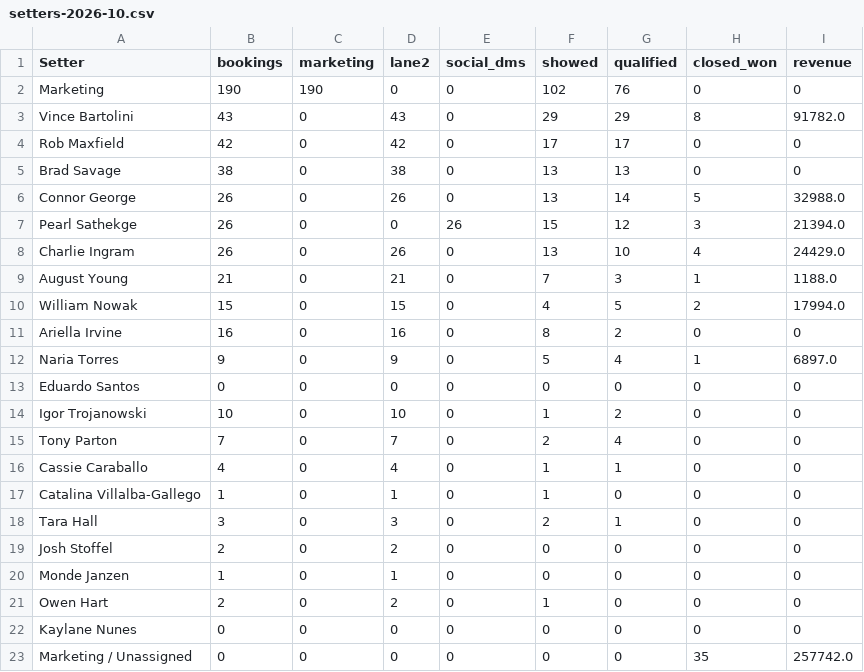
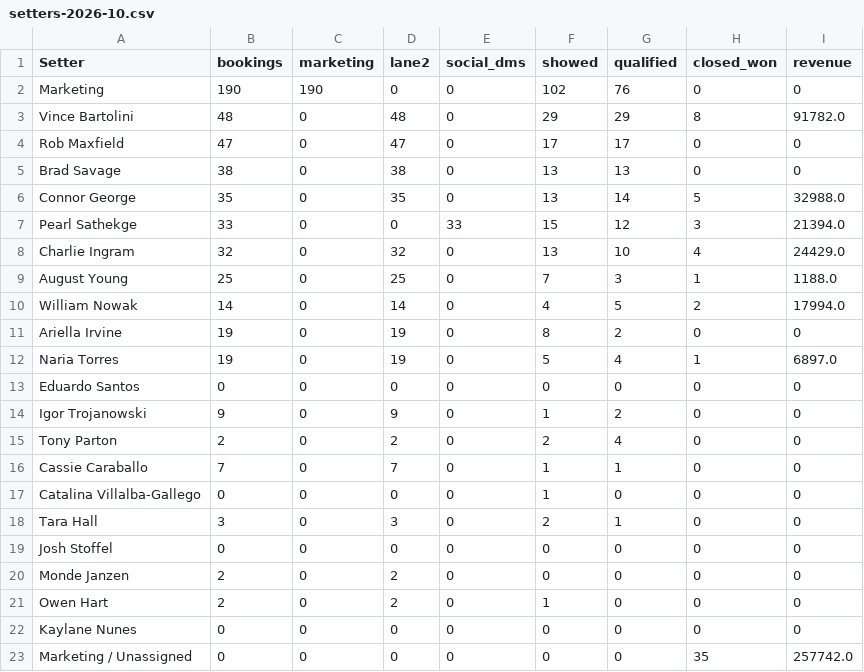
Before and after one commit to AIMS-Product/mtd-funnel-dashboard, a CSV file: v2/reports/setters-2026-10.csv, drawn as a sheet.

```diff
--- a/v2/reports/setters-2026-10.csv
+++ b/v2/reports/setters-2026-10.csv
@@ -2,20 +2,20 @@ Setter,bookings,marketing,lane2,social_dms,showed,qualified,closed_won,revenue
 Marketing,190,190,0,0,102,76,0,0
-Vince Bartolini,43,0,43,0,29,29,8,91782.0
-Rob Maxfield,42,0,42,0,17,17,0,0
+Vince Bartolini,48,0,48,0,29,29,8,91782.0
+Rob Maxfield,47,0,47,0,17,17,0,0
 Brad Savage,38,0,38,0,13,13,0,0
-Connor George,26,0,26,0,13,14,5,32988.0
-Pearl Sathekge,26,0,0,26,15,12,3,21394.0
-Charlie Ingram,26,0,26,0,13,10,4,24429.0
-August Young,21,0,21,0,7,3,1,1188.0
-William Nowak,15,0,15,0,4,5,2,17994.0
-Ariella Irvine,16,0,16,0,8,2,0,0
-Naria Torres,9,0,9,0,5,4,1,6897.0
+Connor George,35,0,35,0,13,14,5,32988.0
+Pearl Sathekge,33,0,0,33,15,12,3,21394.0
+Charlie Ingram,32,0,32,0,13,10,4,24429.0
+August Young,25,0,25,0,7,3,1,1188.0
+William Nowak,14,0,14,0,4,5,2,17994.0
+Ariella Irvine,19,0,19,0,8,2,0,0
+Naria Torres,19,0,19,0,5,4,1,6897.0
 Eduardo Santos,0,0,0,0,0,0,0,0
-Igor Trojanowski,10,0,10,0,1,2,0,0
-Tony Parton,7,0,7,0,2,4,0,0
-Cassie Caraballo,4,0,4,0,1,1,0,0
-Catalina Villalba-Gallego,1,0,1,0,1,0,0,0
+Igor Trojanowski,9,0,9,0,1,2,0,0
+Tony Parton,2,0,2,0,2,4,0,0
+Cassie Caraballo,7,0,7,0,1,1,0,0
+Catalina Villalba-Gallego,0,0,0,0,1,0,0,0
 Tara Hall,3,0,3,0,2,1,0,0
-Josh Stoffel,2,0,2,0,0,0,0,0
-Monde Janzen,1,0,1,0,0,0,0,0
+Josh Stoffel,0,0,0,0,0,0,0,0
+Monde Janzen,2,0,2,0,0,0,0,0
 Owen Hart,2,0,2,0,1,0,0,0
```
Also changed, not shown: v2/reports/funnel-2026-10.csv, v2/reports/team-2026-10.csv, 12 other files.
